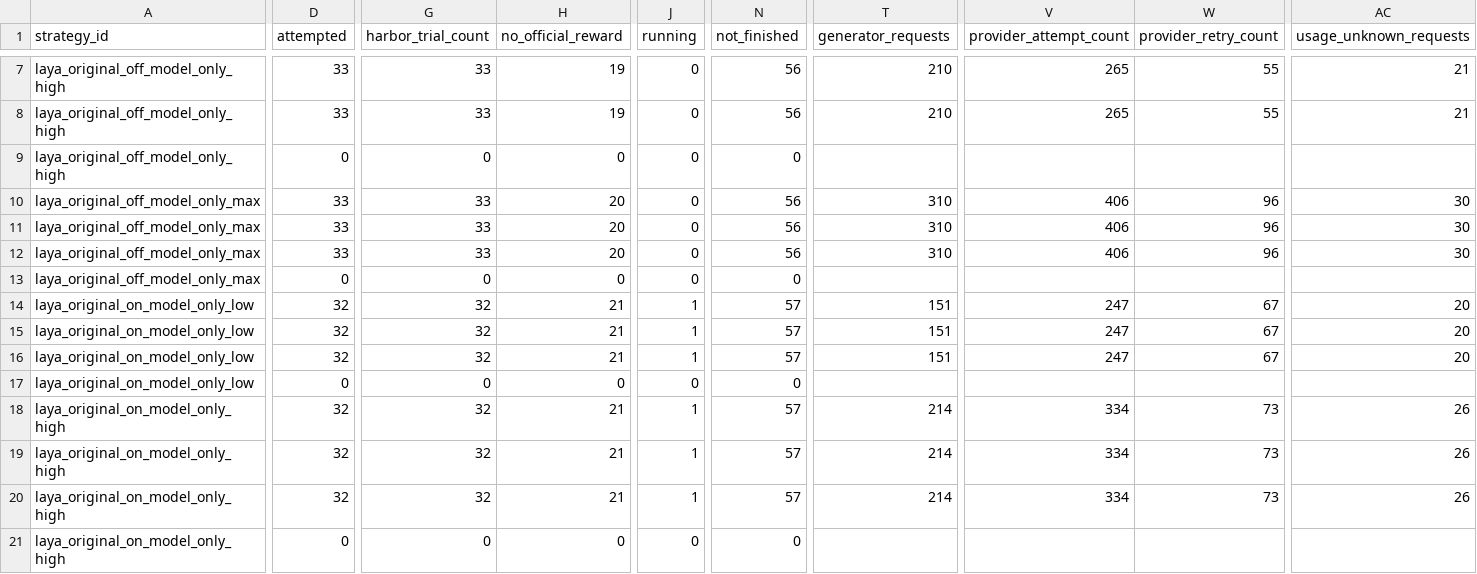
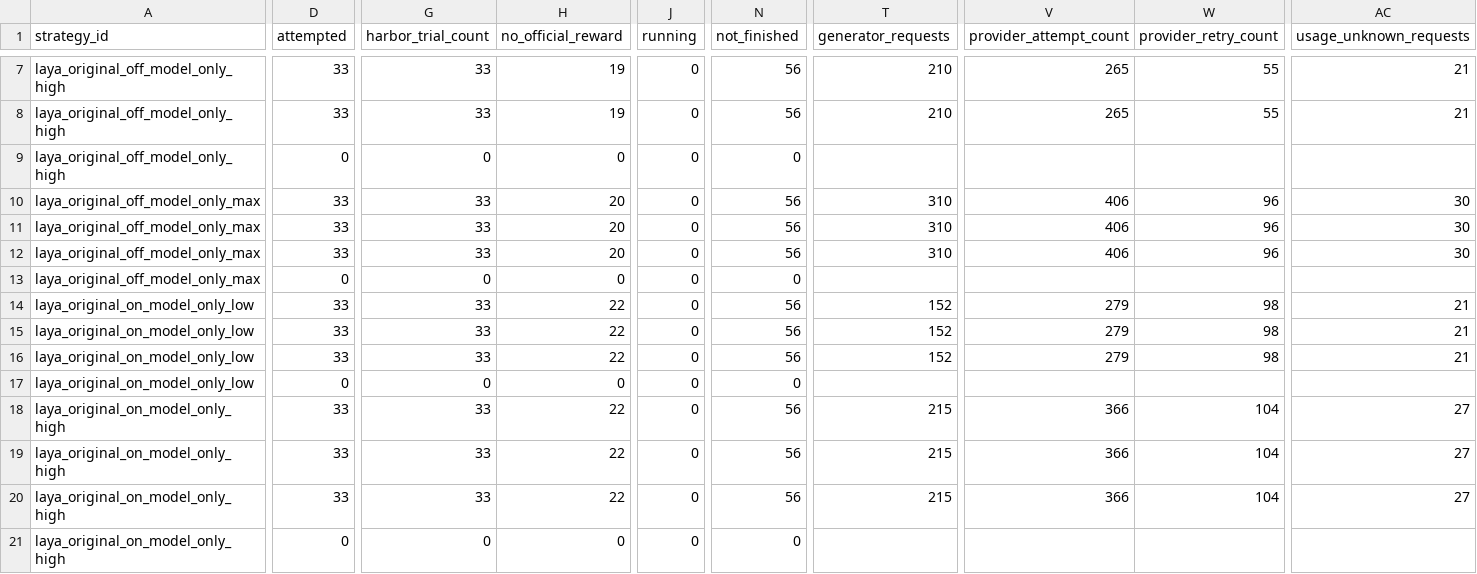
Before and after one commit to sxyq/modelrouter, a CSV file: our-project/results/benchmark/rq1/terminal-bench-2.0/20261112-v9-model-only/metrics/per_strategy.csv, drawn as a sheet; only a part is shown, gaps mark what is left out; the diff covers the shown part only; the diff names each change by its address in the sheet, - before the commit and + after, or states it on an @@ line.

Commit message:
results: record 773 positions and unexecuted teacher arms after GLM faults

```diff
--- a/our-project/results/benchmark/rq1/terminal-bench-2.0/20261112-v9-model-only/metrics/per_strategy.csv
+++ b/our-project/results/benchmark/rq1/terminal-bench-2.0/20261112-v9-model-only/metrics/per_strategy.csv
-D14:D16 (attempted): 32
+D14:D16 (attempted): 33
-G14:G16 (harbor_trial_count): 32
+G14:G16 (harbor_trial_count): 33
-H14:H16 (no_official_reward): 21
+H14:H16 (no_official_reward): 22
-J14:J16 (running): 1
+J14:J16 (running): 0
-N14:N16 (not_finished): 57
+N14:N16 (not_finished): 56
-T14:T16 (generator_requests): 151
+T14:T16 (generator_requests): 152
-V14:V16 (provider_attempt_count): 247
+V14:V16 (provider_attempt_count): 279
-W14:W16 (provider_retry_count): 67
+W14:W16 (provider_retry_count): 98
-AC14:AC16 (usage_unknown_requests): 20
+AC14:AC16 (usage_unknown_requests): 21
-D18:D20 (attempted): 32
+D18:D20 (attempted): 33
-G18:G20 (harbor_trial_count): 32
+G18:G20 (harbor_trial_count): 33
-H18:H20 (no_official_reward): 21
+H18:H20 (no_official_reward): 22
-J18:J20 (running): 1
+J18:J20 (running): 0
-N18:N20 (not_finished): 57
+N18:N20 (not_finished): 56
-T18:T20 (generator_requests): 214
+T18:T20 (generator_requests): 215
-V18:V20 (provider_attempt_count): 334
+V18:V20 (provider_attempt_count): 366
-W18:W20 (provider_retry_count): 73
+W18:W20 (provider_retry_count): 104
-AC18:AC20 (usage_unknown_requests): 26
+AC18:AC20 (usage_unknown_requests): 27
```
Also changed, not shown: 78 edited cells elsewhere in this file, our-project/results/benchmark/rq1/terminal-bench-2.0/20261112-v9-model-only/metrics/per_task.csv, 13 other files.
